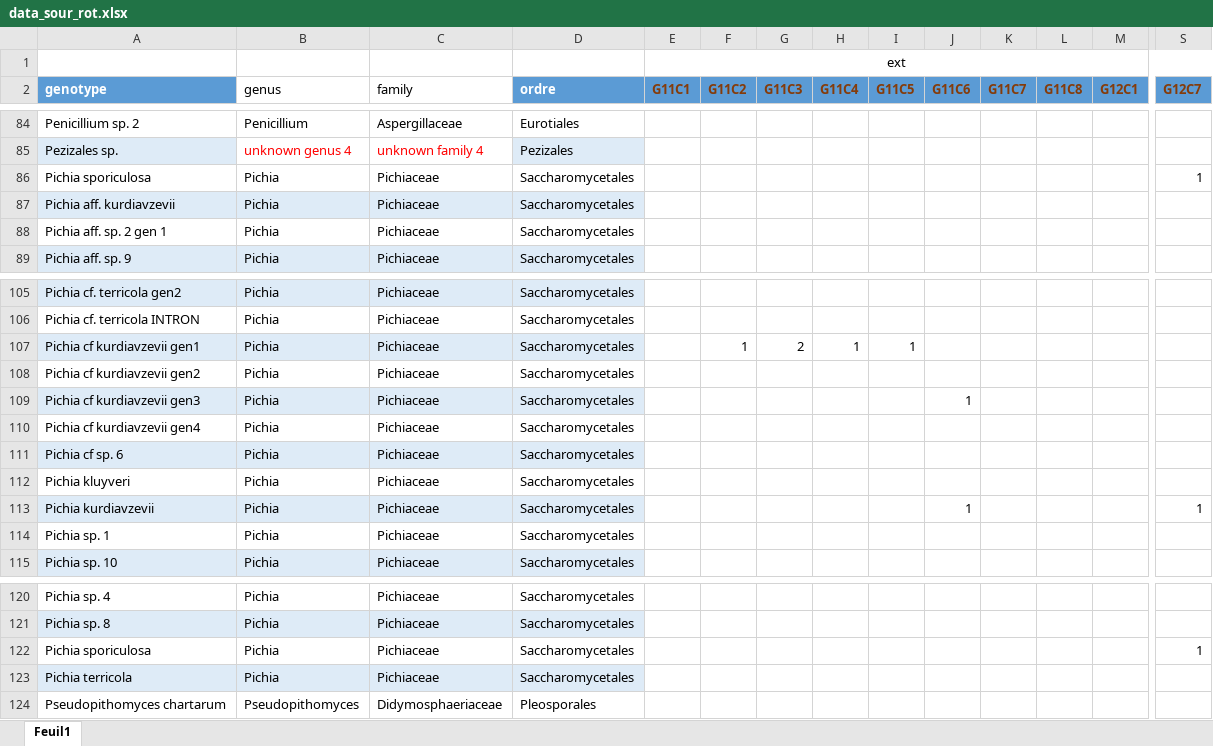
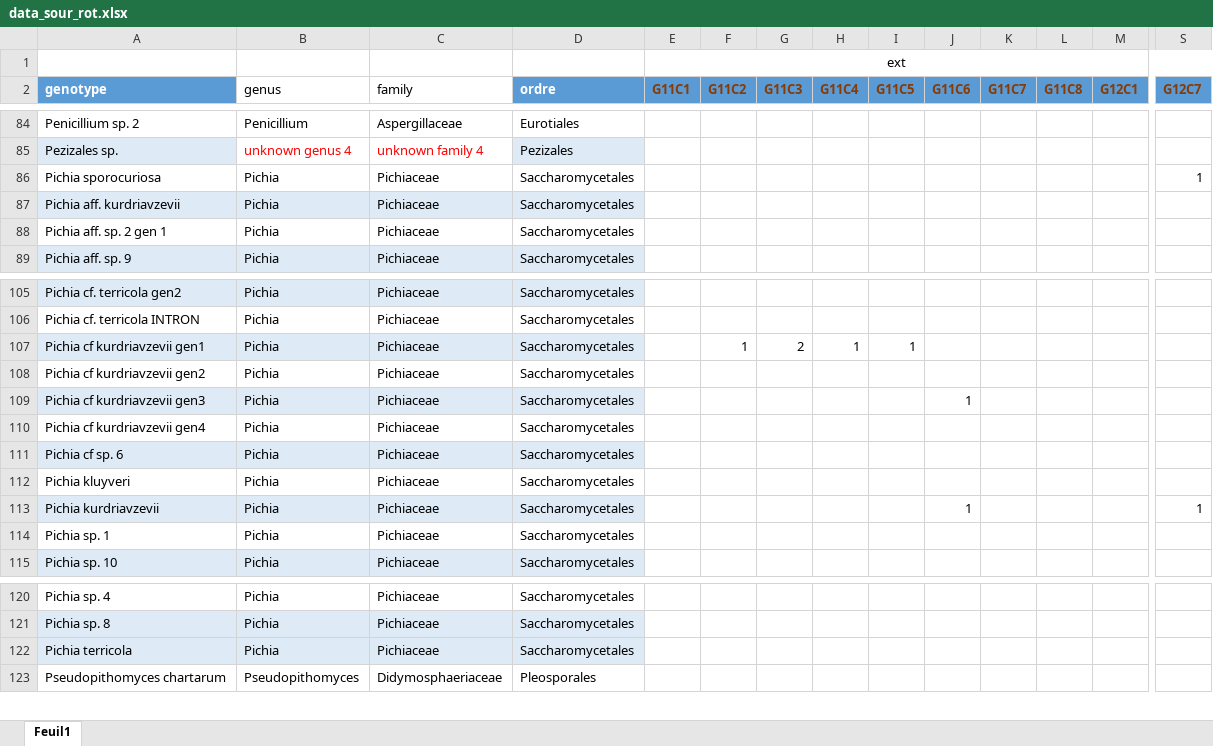
Before and after one commit to agroscope-ch/sour-rot, an Excel workbook: Data/data_sour_rot.xlsx, sheet Feuil1, drawn as a sheet; only a part is shown, gaps mark what is left out; values as stored, in another font and other column widths than the file's, no borders; table styles not drawn; rows hold the shown columns only; the diff names each change by its address in the sheet, - before the commit and + after, or states it on an @@ line.

Commit message:
updated dataset after S. Hevin comments and new figures

```diff
--- a/Data/data_sour_rot.xlsx (sheet Feuil1)
+++ b/Data/data_sour_rot.xlsx (sheet Feuil1)
-A86 (genotype): Pichia sporiculosa
+A86 (genotype): Pichia sporocuriosa
-A87 (genotype): Pichia aff. kurdiavzevii
+A87 (genotype): Pichia aff. kurdriavzevii
-A107 (genotype): Pichia cf kurdiavzevii gen1
+A107 (genotype): Pichia cf kurdriavzevii gen1
-A108 (genotype): Pichia cf kurdiavzevii gen2
+A108 (genotype): Pichia cf kurdriavzevii gen2
-A109 (genotype): Pichia cf kurdiavzevii gen3
+A109 (genotype): Pichia cf kurdriavzevii gen3
-A110 (genotype): Pichia cf kurdiavzevii gen4
+A110 (genotype): Pichia cf kurdriavzevii gen4
-A113 (genotype): Pichia kurdiavzevii
+A113 (genotype): Pichia kurdriavzevii
-row 122: Pichia sporiculosa | Pichia | Pichiaceae | Saccharomycetales |  |  |  |  |  |  |  |  |  | 1
```
Also changed, not shown: 14 other files.
